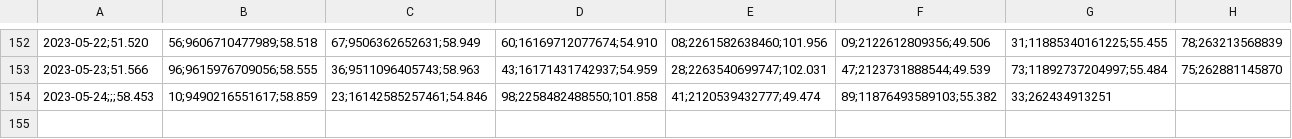
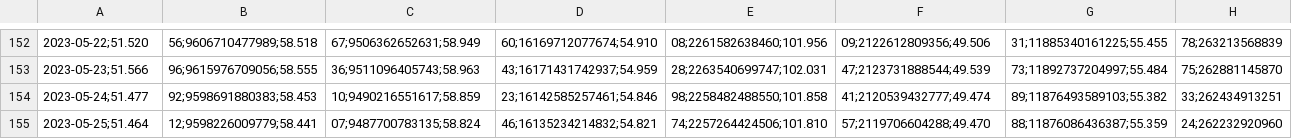
Before and after one commit to molivadatascience/WebScrapingMDS, a CSV file: producto90/output/vcfC2023-2023.csv, drawn as a sheet; only a part is shown, gaps mark what is left out; removed rows and columns are numbered as before the commit, all else as after; the diff names each change by its address in the sheet, - before the commit and + after, or states it on an @@ line.

```diff
--- a/producto90/output/vcfC2023-2023.csv
+++ b/producto90/output/vcfC2023-2023.csv
-row 154: 2023-05-24;;;58.453 | 10;9490216551617;58.859 | 23;16142585257461;54.846 | 98;2258482488550;101.858 | 41;2120539432777;49.474 | 89;11876493589103;55.382 | 33;262434913251
+row 154: 2023-05-24;51.477 | 92;9598691880383;58.453 | 10;9490216551617;58.859 | 23;16142585257461;54.846 | 98;2258482488550;101.858 | 41;2120539432777;49.474 | 89;11876493589103;55.382 | 33;262434913251
+row 155: 2023-05-25;51.464 | 12;9598226009779;58.441 | 07;9487700783135;58.824 | 46;16135234214832;54.821 | 74;2257264424506;101.810 | 57;2119706604288;49.470 | 88;11876086436387;55.359 | 24;262232920960
```
Also changed, not shown: producto90/output/vcfA2023-2023.csv, producto90/output/vcfB2023-2023.csv, 2 other files.
